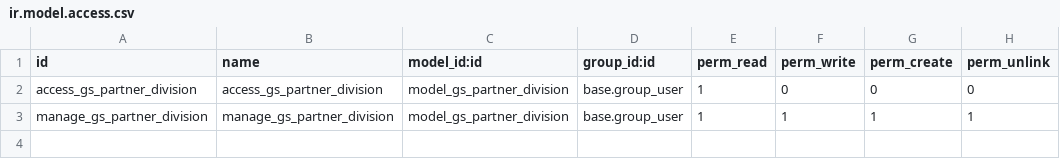
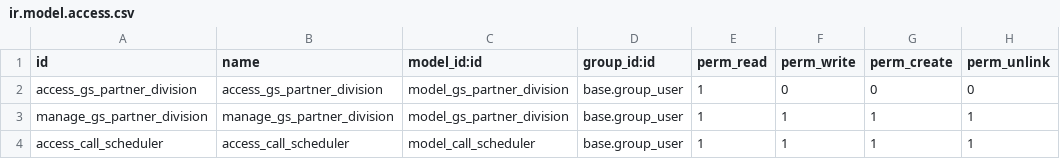
Before and after one commit to suningwz/gscudo-oe, a CSV file: gscudo-oe/security/ir.model.access.csv, drawn as a sheet.

```diff
--- a/gscudo-oe/security/ir.model.access.csv
+++ b/gscudo-oe/security/ir.model.access.csv
@@ -3 +3,2 @@ access_gs_partner_division,access_gs_partner_division,model_gs_partner_division,
 manage_gs_partner_division,manage_gs_partner_division,model_gs_partner_division,base.group_user,1,1,1,1
+access_call_scheduler,access_call_scheduler,model_call_scheduler,base.group_user,1,1,1,1
```
Also changed, not shown: 7 other files.
